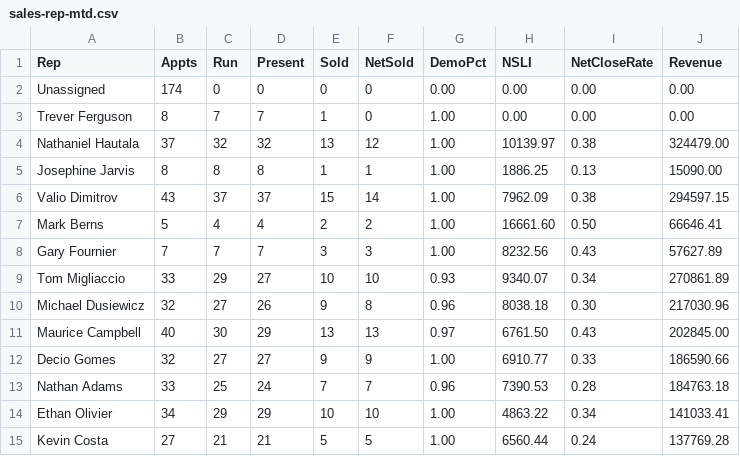
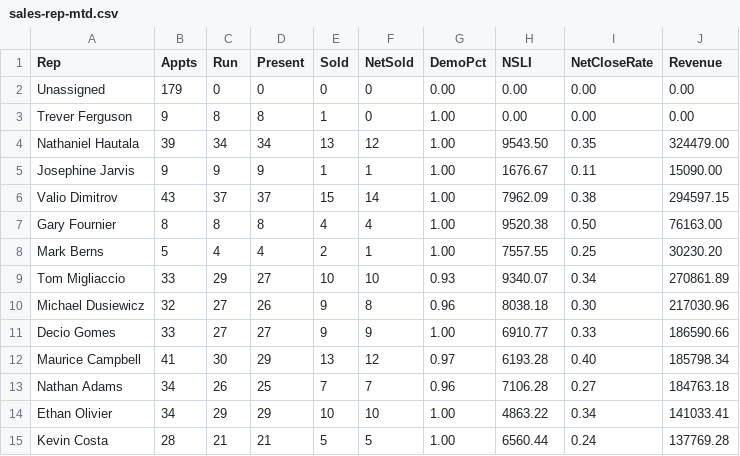
Before and after one commit to SeanSenno/rebath-sales-dashboard, a CSV file: data/sales-rep-mtd.csv, drawn as a sheet; only a part is shown; the diff covers the shown part only.

Commit message:
Daily refresh via Zap

```diff
--- a/data/sales-rep-mtd.csv
+++ b/data/sales-rep-mtd.csv
@@ -1,15 +1,15 @@
 Rep,Appts,Run,Present,Sold,NetSold,DemoPct,NSLI,NetCloseRate,Revenue
-Unassigned,174,0,0,0,0,0.00,0.00,0.00,0.00
-Trever Ferguson,8,7,7,1,0,1.00,0.00,0.00,0.00
-Nathaniel Hautala,37,32,32,13,12,1.00,10139.97,0.38,324479.00
-Josephine Jarvis,8,8,8,1,1,1.00,1886.25,0.13,15090.00
+Unassigned,179,0,0,0,0,0.00,0.00,0.00,0.00
+Trever Ferguson,9,8,8,1,0,1.00,0.00,0.00,0.00
+Nathaniel Hautala,39,34,34,13,12,1.00,9543.50,0.35,324479.00
+Josephine Jarvis,9,9,9,1,1,1.00,1676.67,0.11,15090.00
 Valio Dimitrov,43,37,37,15,14,1.00,7962.09,0.38,294597.15
-Mark Berns,5,4,4,2,2,1.00,16661.60,0.50,66646.41
-Gary Fournier,7,7,7,3,3,1.00,8232.56,0.43,57627.89
+Gary Fournier,8,8,8,4,4,1.00,9520.38,0.50,76163.00
+Mark Berns,5,4,4,2,1,1.00,7557.55,0.25,30230.20
 Tom Migliaccio,33,29,27,10,10,0.93,9340.07,0.34,270861.89
 Michael Dusiewicz,32,27,26,9,8,0.96,8038.18,0.30,217030.96
-Maurice Campbell,40,30,29,13,13,0.97,6761.50,0.43,202845.00
-Decio Gomes,32,27,27,9,9,1.00,6910.77,0.33,186590.66
-Nathan Adams,33,25,24,7,7,0.96,7390.53,0.28,184763.18
+Decio Gomes,33,27,27,9,9,1.00,6910.77,0.33,186590.66
+Maurice Campbell,41,30,29,13,12,0.97,6193.28,0.40,185798.34
+Nathan Adams,34,26,25,7,7,0.96,7106.28,0.27,184763.18
 Ethan Olivier,34,29,29,10,10,1.00,4863.22,0.34,141033.41
-Kevin Costa,27,21,21,5,5,1.00,6560.44,0.24,137769.28
+Kevin Costa,28,21,21,5,5,1.00,6560.44,0.24,137769.28
```
Also changed, not shown: 13 edited cells elsewhere in this file.
